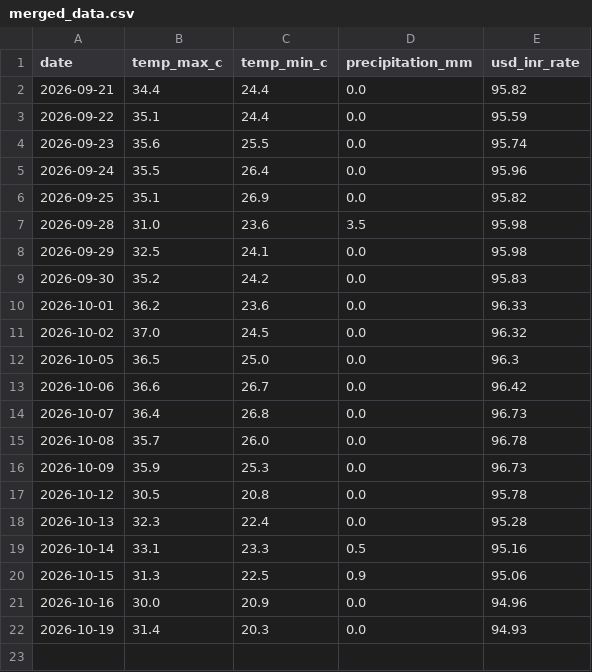
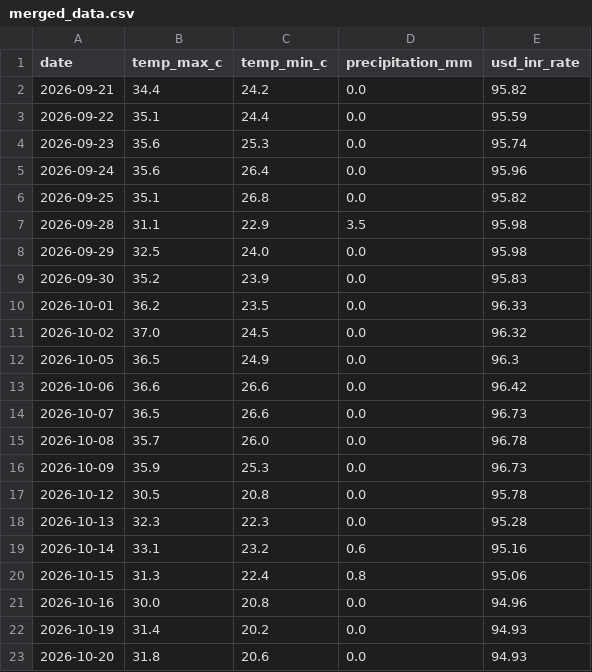
Before and after one commit to amanya-ahuja/data-pipeline, a CSV file: data/merged_data.csv, drawn as a sheet.

```diff
--- a/data/merged_data.csv
+++ b/data/merged_data.csv
@@ -1,15 +1,15 @@
 date,temp_max_c,temp_min_c,precipitation_mm,usd_inr_rate
-2026-09-21,34.4,24.4,0.0,95.82
+2026-09-21,34.4,24.2,0.0,95.82
 2026-09-22,35.1,24.4,0.0,95.59
-2026-09-23,35.6,25.5,0.0,95.74
-2026-09-24,35.5,26.4,0.0,95.96
-2026-09-25,35.1,26.9,0.0,95.82
-2026-09-28,31.0,23.6,3.5,95.98
-2026-09-29,32.5,24.1,0.0,95.98
-2026-09-30,35.2,24.2,0.0,95.83
-2026-10-01,36.2,23.6,0.0,96.33
+2026-09-23,35.6,25.3,0.0,95.74
+2026-09-24,35.6,26.4,0.0,95.96
+2026-09-25,35.1,26.8,0.0,95.82
+2026-09-28,31.1,22.9,3.5,95.98
+2026-09-29,32.5,24.0,0.0,95.98
+2026-09-30,35.2,23.9,0.0,95.83
+2026-10-01,36.2,23.5,0.0,96.33
 2026-10-02,37.0,24.5,0.0,96.32
-2026-10-05,36.5,25.0,0.0,96.3
-2026-10-06,36.6,26.7,0.0,96.42
-2026-10-07,36.4,26.8,0.0,96.73
+2026-10-05,36.5,24.9,0.0,96.3
+2026-10-06,36.6,26.6,0.0,96.42
+2026-10-07,36.5,26.6,0.0,96.73
 2026-10-08,35.7,26.0,0.0,96.78
@@ -17,6 +17,7 @@ date,temp_max_c,temp_min_c,precipitation_mm,usd_inr_rate
 2026-10-12,30.5,20.8,0.0,95.78
-2026-10-13,32.3,22.4,0.0,95.28
-2026-10-14,33.1,23.3,0.5,95.16
-2026-10-15,31.3,22.5,0.9,95.06
-2026-10-16,30.0,20.9,0.0,94.96
-2026-10-19,31.4,20.3,0.0,94.93
+2026-10-13,32.3,22.3,0.0,95.28
+2026-10-14,33.1,23.2,0.6,95.16
+2026-10-15,31.3,22.4,0.8,95.06
+2026-10-16,30.0,20.8,0.0,94.96
+2026-10-19,31.4,20.2,0.0,94.93
+2026-10-20,31.8,20.6,0.0,94.93
```
Also changed, not shown: 1 other file.
